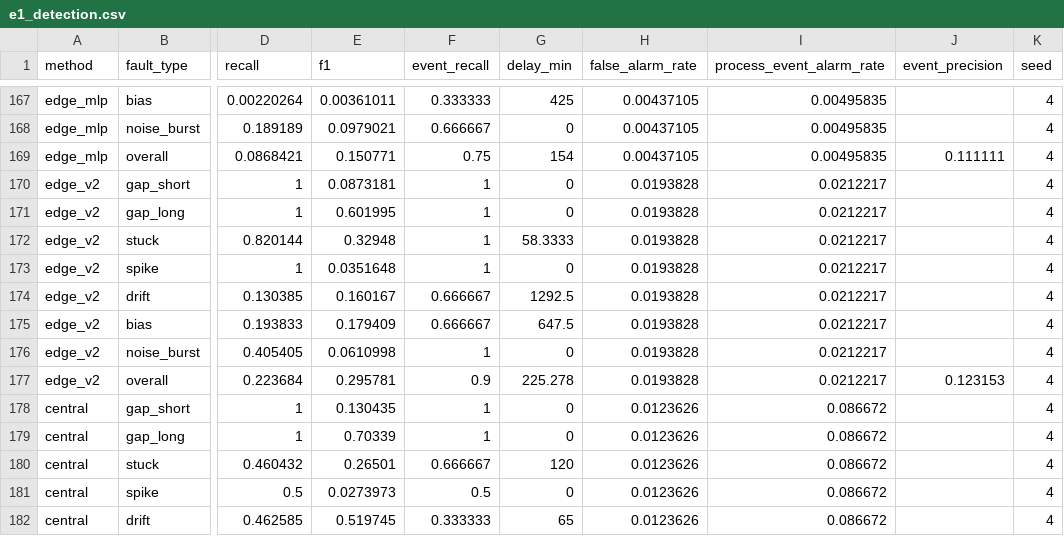
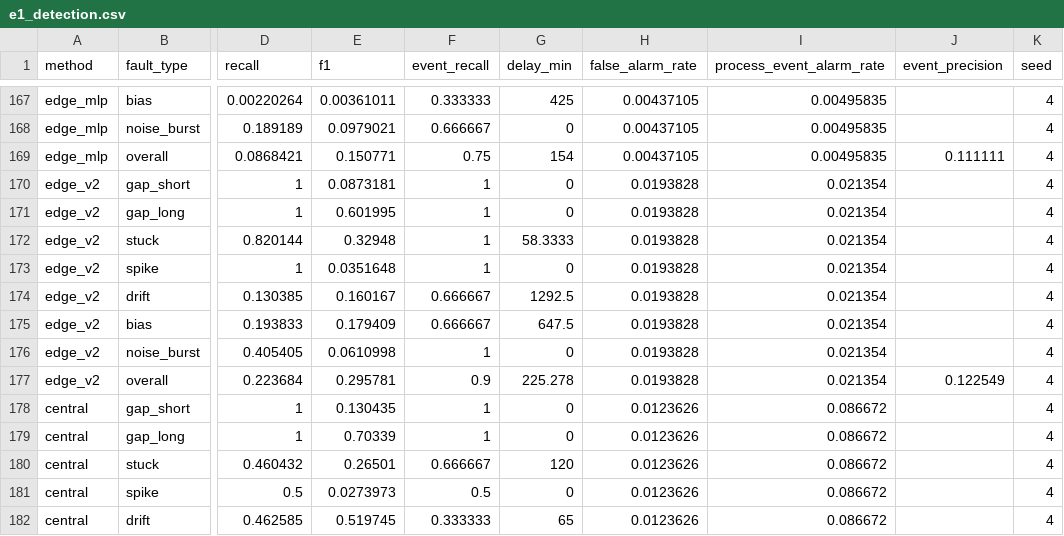
Before and after one commit to SyedTahirHussan/wds-edge-cloud, a CSV file: results/raw/e1_detection.csv, drawn as a sheet; only a part is shown, gaps mark what is left out; the diff covers the shown part only; the diff names each change by its address in the sheet, - before the commit and + after, or states it on an @@ line.

```diff
--- a/results/raw/e1_detection.csv
+++ b/results/raw/e1_detection.csv
-I170:I177 (process_event_alarm_rate): 0.0212217
+I170:I177 (process_event_alarm_rate): 0.021354
-J177 (event_precision): 0.123153
+J177 (event_precision): 0.122549
```
Also changed, not shown: 78 edited cells elsewhere in this file, results/edge_footprint.csv, results/raw/e8_cusum.csv, 17 other files.
